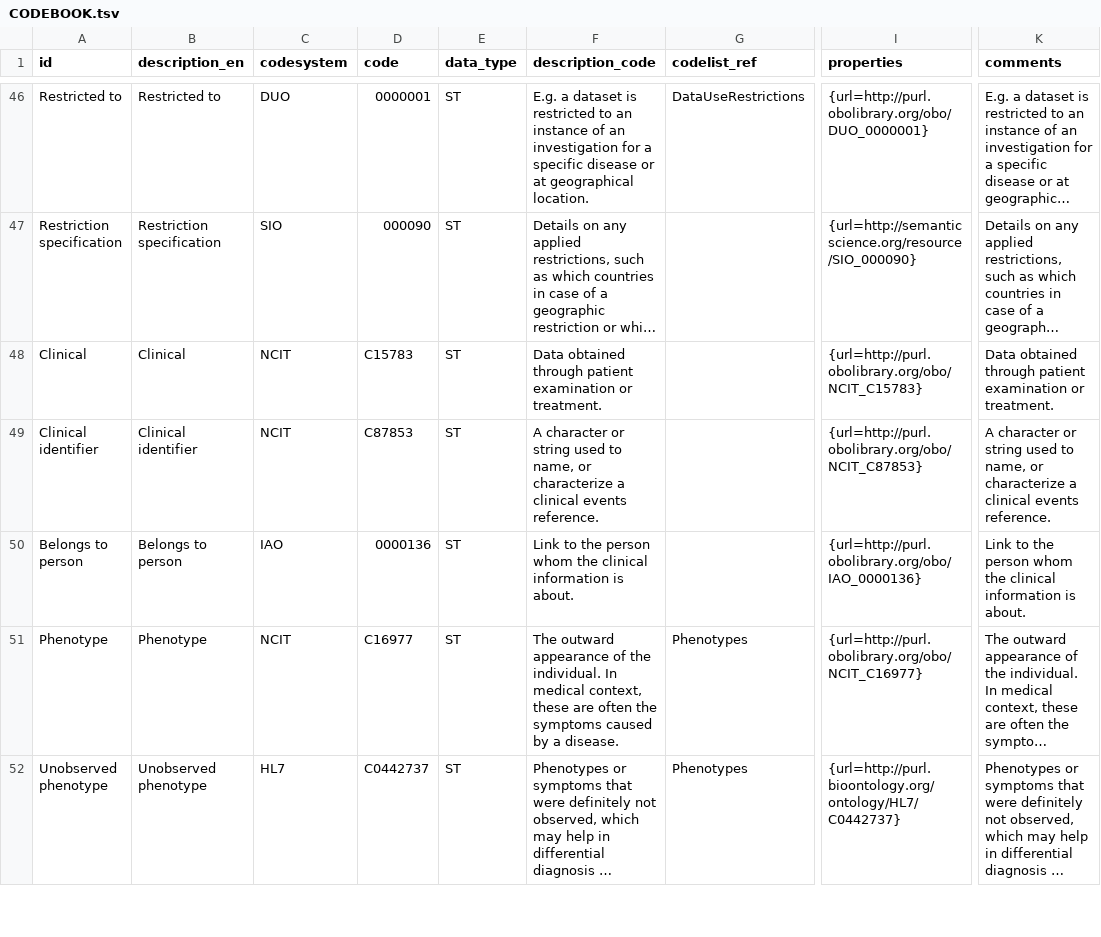
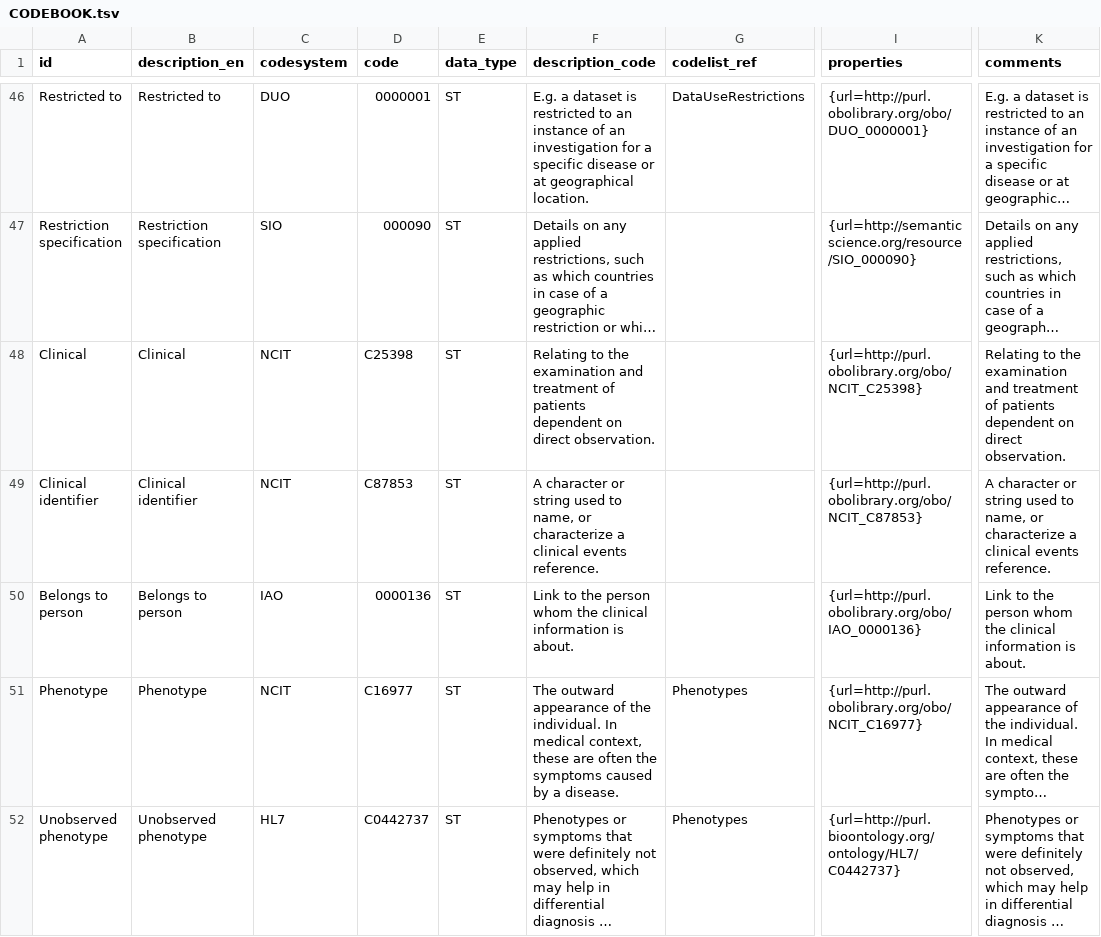
Before and after one commit to fairgenomes/fairgenomes-semantic-model, a TSV file: transformation-output/palga-codebook/CODEBOOK.tsv, drawn as a sheet; only a part is shown, gaps mark what is left out; long unchanged cells end in …; the diff covers the shown part only; the diff names each change by its address in the sheet, - before the commit and + after, or states it on an @@ line.

Commit message:
Update of output

```diff
--- a/transformation-output/palga-codebook/CODEBOOK.tsv
+++ b/transformation-output/palga-codebook/CODEBOOK.tsv
-D48 (code): C15783
+D48 (code): C25398
-F48 (description_code): Data obtained through patient examination or treatment.
+F48 (description_code): Relating to the examination and treatment of patients dependent on direct observation.
-I48 (properties): {url=http://purl.obolibrary.org/obo/NCIT_C15783}
+I48 (properties): {url=http://purl.obolibrary.org/obo/NCIT_C25398}
-K48 (comments): Data obtained through patient examination or treatment.
+K48 (comments): Relating to the examination and treatment of patients dependent on direct observation.
```
Also changed, not shown: 21 edited cells elsewhere in this file, transformation-output/molgenis-emx/material_attributes.tsv, 33 other files.
